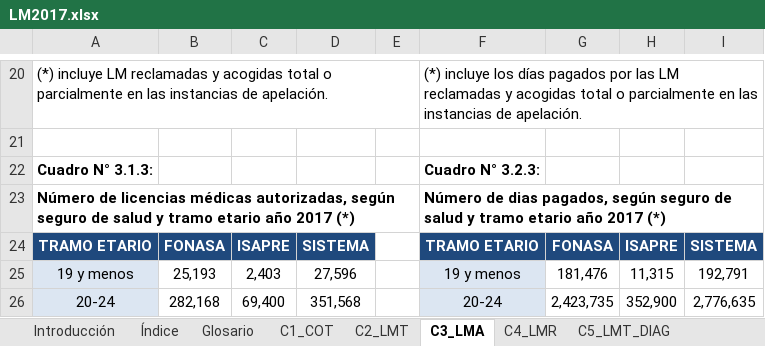
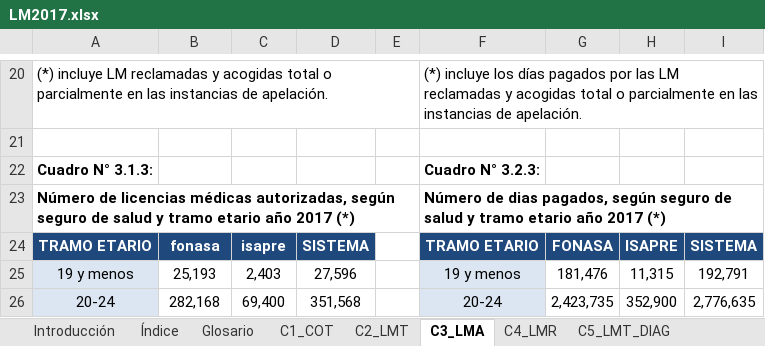
Before and after one commit to sebastianpena-uchile/licencias_dsp, an Excel workbook: data/raw/LM2017.xlsx, sheet C3_LMA, drawn as a sheet; only a part is shown, gaps mark what is left out; values as stored, in another font and other column widths than the file's, no borders; the diff names each change by its address in the sheet, - before the commit and + after, or states it on an @@ line.

Commit message:
en proceso 28_01_26

```diff
--- a/data/raw/LM2017.xlsx (sheet C3_LMA)
+++ b/data/raw/LM2017.xlsx (sheet C3_LMA)
-B24: FONASA
+B24: fonasa
-C24: ISAPRE
+C24: isapre
```
